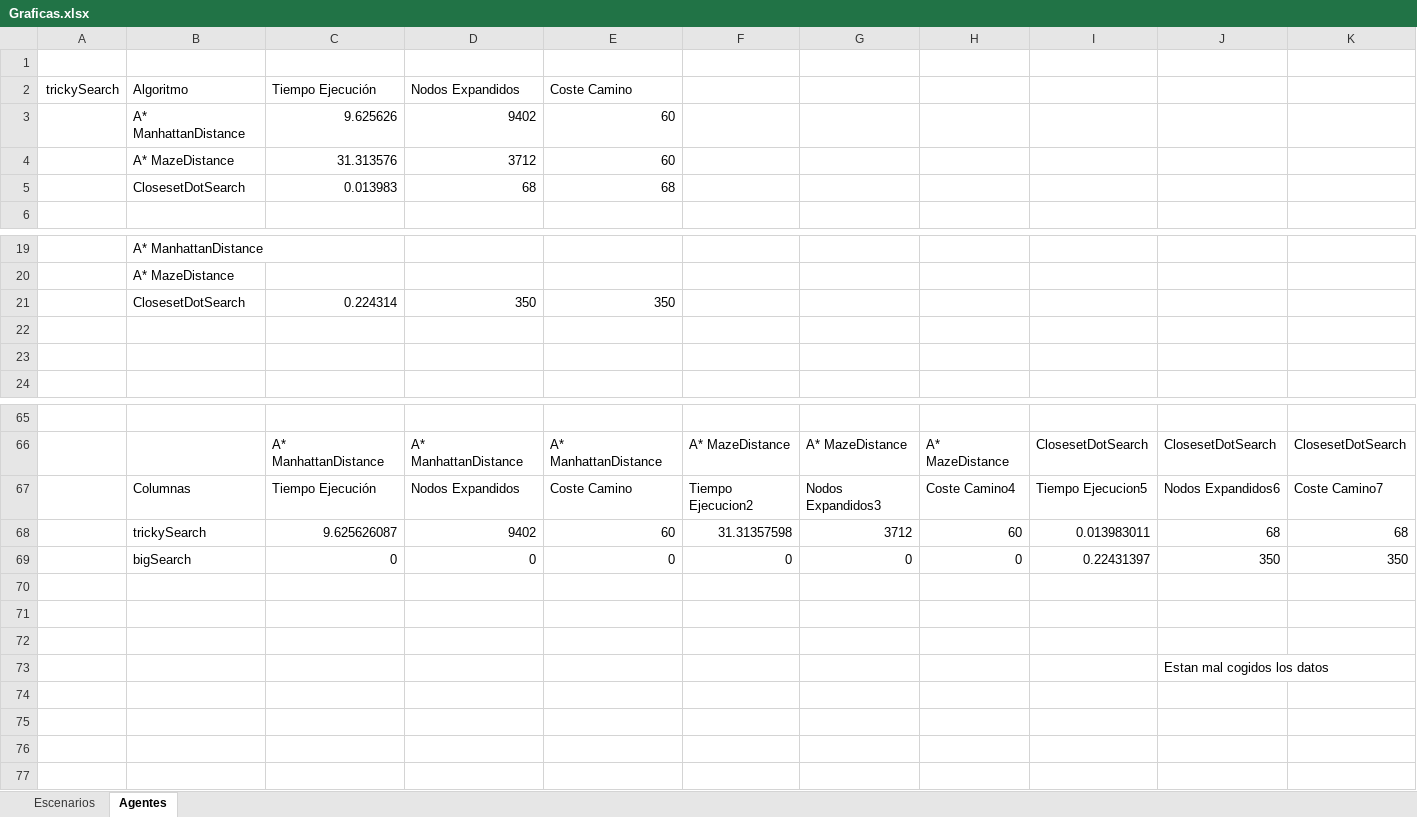
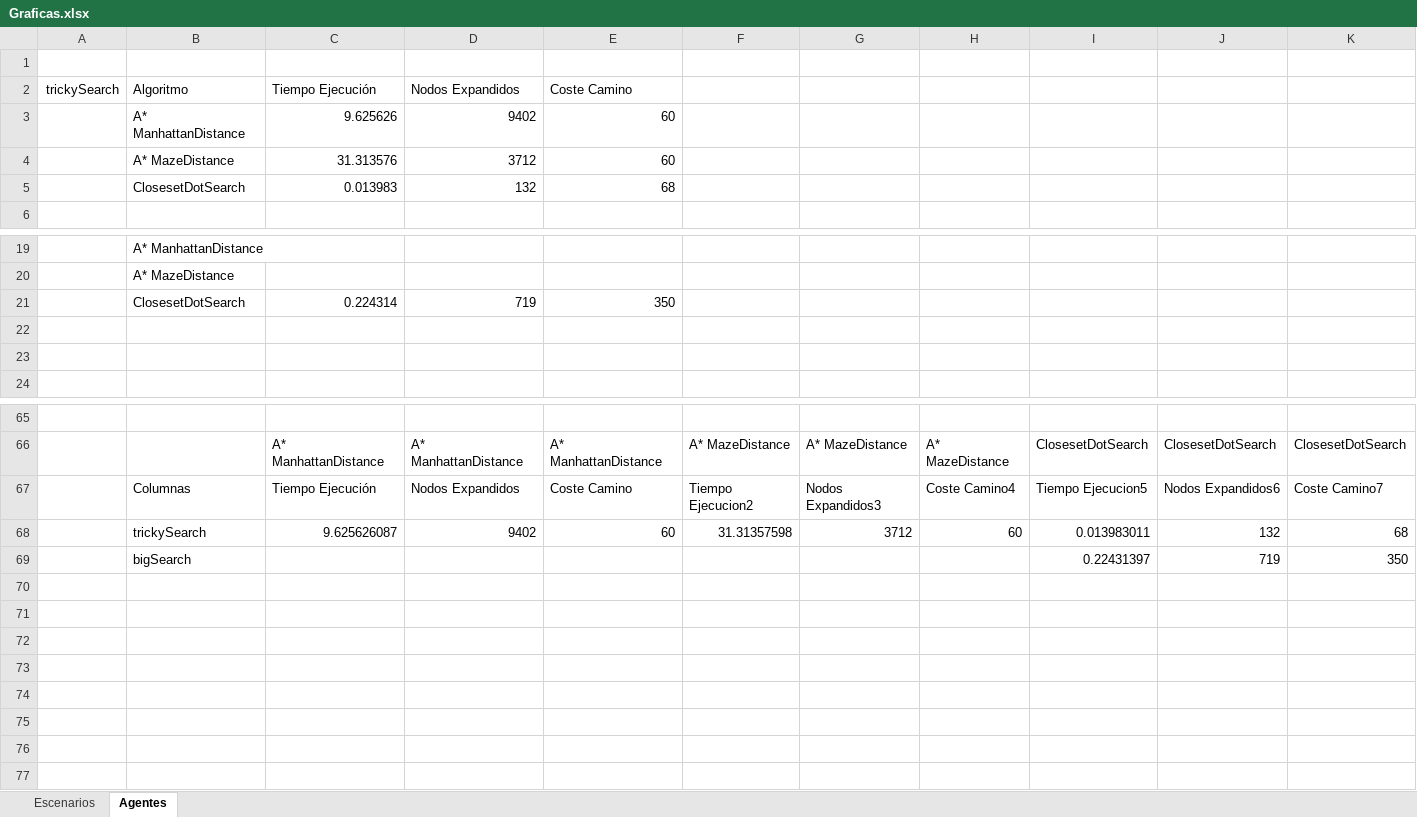
Before and after one commit to xVenve/crispy-invention-public, an Excel workbook: IA/Practica Individual/Graficas.xlsx, sheet Agentes, drawn as a sheet; only a part is shown, gaps mark what is left out; values as stored, in another font and other column widths than the file's, no borders; charts and pictures and table styles not drawn; removed rows and columns are numbered as before the commit, all else as after; the diff names each change by its address in the sheet, - before the commit and + after, or states it on an @@ line.

Commit message:
IA 2.3
Actualizacion de los datos de la memoria y graficas con la ultima update.


Former-commit-id: 75c901e6ed0f74105b7391b41ffc4870a6596ddc

```diff
--- a/IA/Practica Individual/Graficas.xlsx (sheet Agentes)
+++ b/IA/Practica Individual/Graficas.xlsx (sheet Agentes)
-D5: 68
+D5: 132
-D21: 350
+D21: 719
-J68: 68
+J68: 132
-row 69:  | bigSearch | 0 | 0 | 0 | 0 | 0 | 0 | 0.22431397 | 350 | 350
+row 69:  | bigSearch |  |  |  |  |  |  | 0.22431397 | 719 | 350
-J73: Estan mal cogidos los datos
+J73: (empty)
```
Also changed, not shown: charts or pictures, 1 other file.
